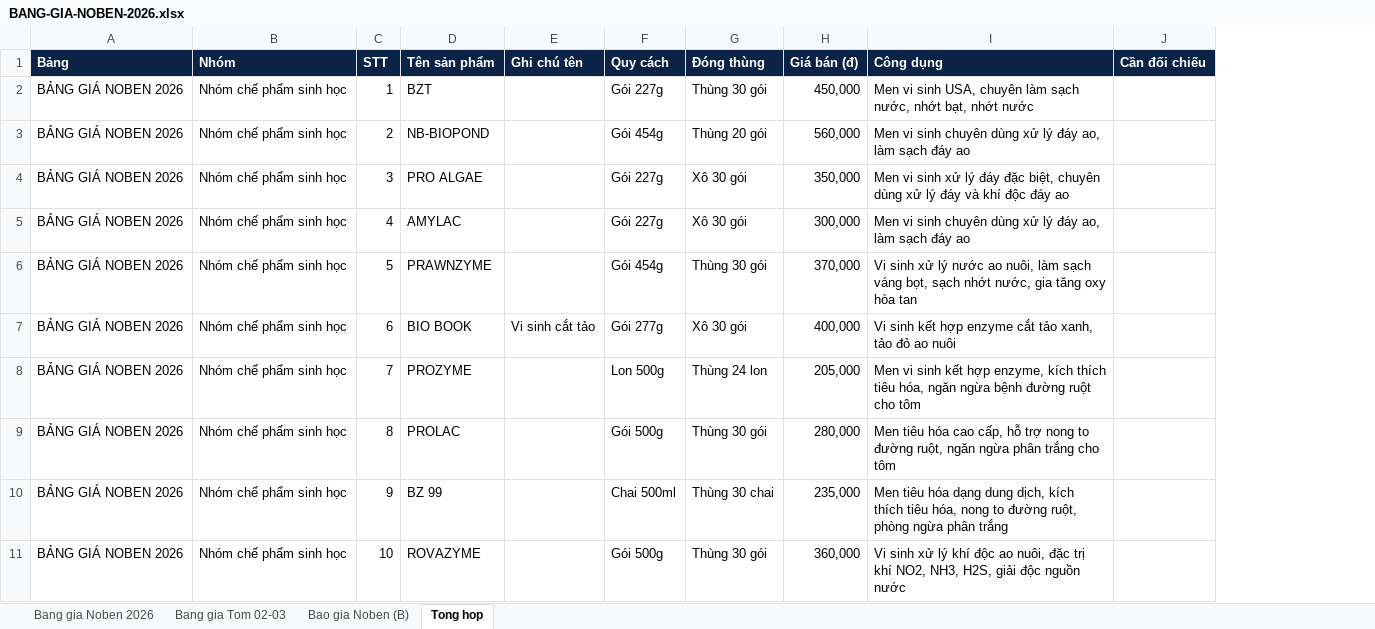
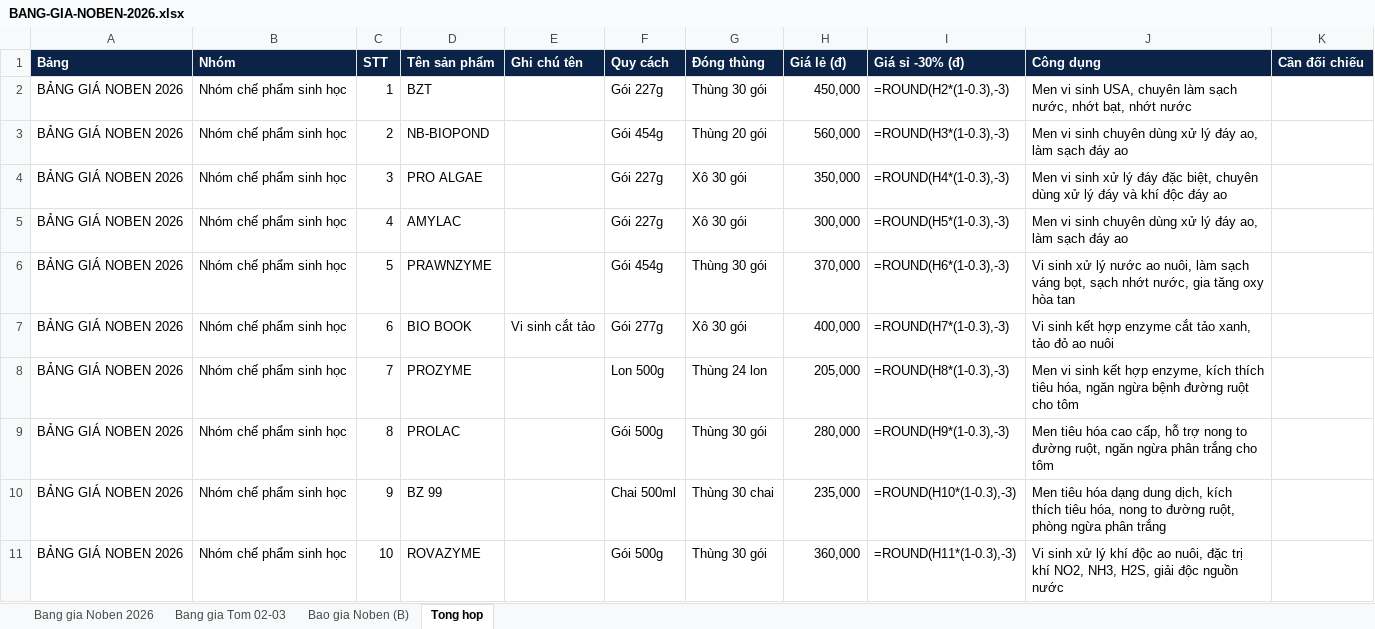
Before and after one commit to harryle1001/CONG-TY-NOBEN, an Excel workbook: TAI-LIEU-KINH-DOANH/BANG-GIA-NOBEN-2026.xlsx, sheet Tong hop, drawn as a sheet; only a part is shown; values as stored, in another font and other column widths than the file's, no borders; formulas without a stored value are shown as written; the diff names each change by its address in the sheet, - before the commit and + after, or states it on an @@ line.

```diff
--- a/TAI-LIEU-KINH-DOANH/BANG-GIA-NOBEN-2026.xlsx (sheet Tong hop)
+++ b/TAI-LIEU-KINH-DOANH/BANG-GIA-NOBEN-2026.xlsx (sheet Tong hop)
+column I (Giá sỉ -30% (đ)), rows 2-11: =ROUND(H2*(1-0.3),-3) | =ROUND(H3*(1-0.3),-3) | =ROUND(H4*(1-0.3),-3) | =ROUND(H5*(1-0.3),-3) | =ROUND(H6*(1-0.3),-3) | =ROUND(H7*(1-0.3),-3) | =ROUND(H8*(1-0.3),-3) | =ROUND(H9*(1-0.3),-3) | =ROUND(H10*(1-0.3),-3) | =ROUND(H11*(1-0.3),-3)
-H1: Giá bán (đ)
+H1: Giá lẻ (đ)
```
Also changed, not shown: sheet Bang gia Noben 2026, sheet Bang gia Tom 02-03, sheet Bao gia Noben (B), TAI-LIEU-KINH-DOANH/DANH-MUC-SAN-PHAM-NOBEN-TIM-2026.xlsx, 8 other files.
